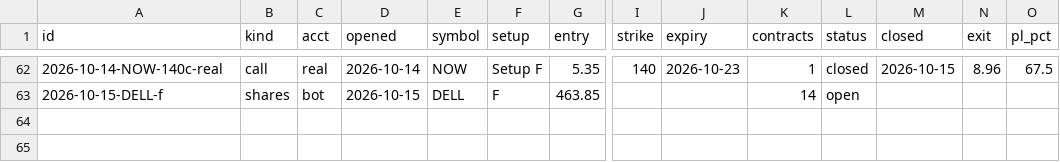
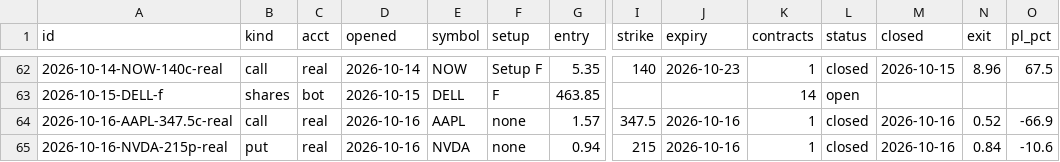
Before and after one commit to ArringtonC/stockcharter-scan, a CSV file: trades.csv, drawn as a sheet; only a part is shown, gaps mark what is left out; rows hold the shown columns only; the diff names each change by its address in the sheet, - before the commit and + after, or states it on an @@ line.

```diff
--- a/trades.csv
+++ b/trades.csv
+row 64: 2026-10-16-AAPL-347.5c-real | call | real | 2026-10-16 | AAPL | none | 1.57 | 347.5 | 2026-10-16 | 1 | closed | 2026-10-16 | 0.52 | -66.9
+row 65: 2026-10-16-NVDA-215p-real | put | real | 2026-10-16 | NVDA | none | 0.94 | 215 | 2026-10-16 | 1 | closed | 2026-10-16 | 0.84 | -10.6
```
